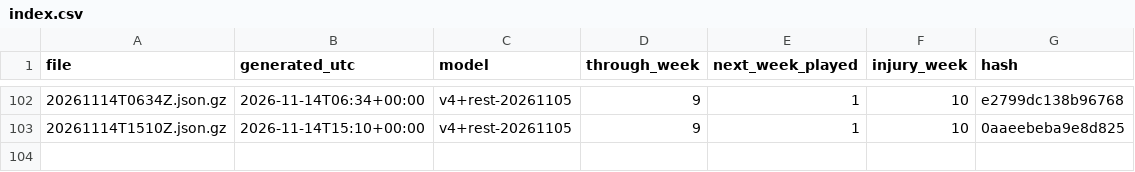
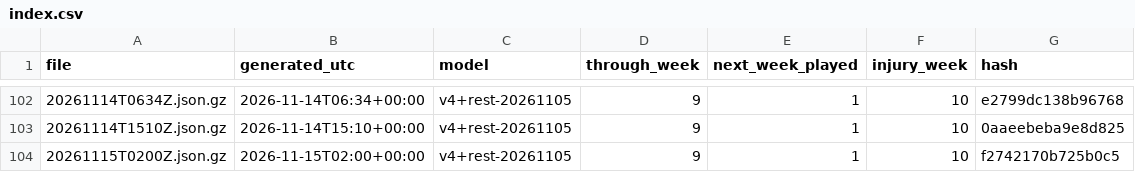
Before and after one commit to niksmdmarketing/NFLFutures, a CSV file: 2026/index.csv, drawn as a sheet; only a part is shown, gaps mark what is left out; the diff names each change by its address in the sheet, - before the commit and + after, or states it on an @@ line.

```diff
--- a/2026/index.csv
+++ b/2026/index.csv
+row 104: 20261115T0200Z.json.gz | 2026-11-15T02:00+00:00 | v4+rest-20261105 | 9 | 1 | 10 | f2742170b725b0c5
```
Also changed, not shown: nba/2027/index.csv, nfl/2026/index.csv, 5 other files.
